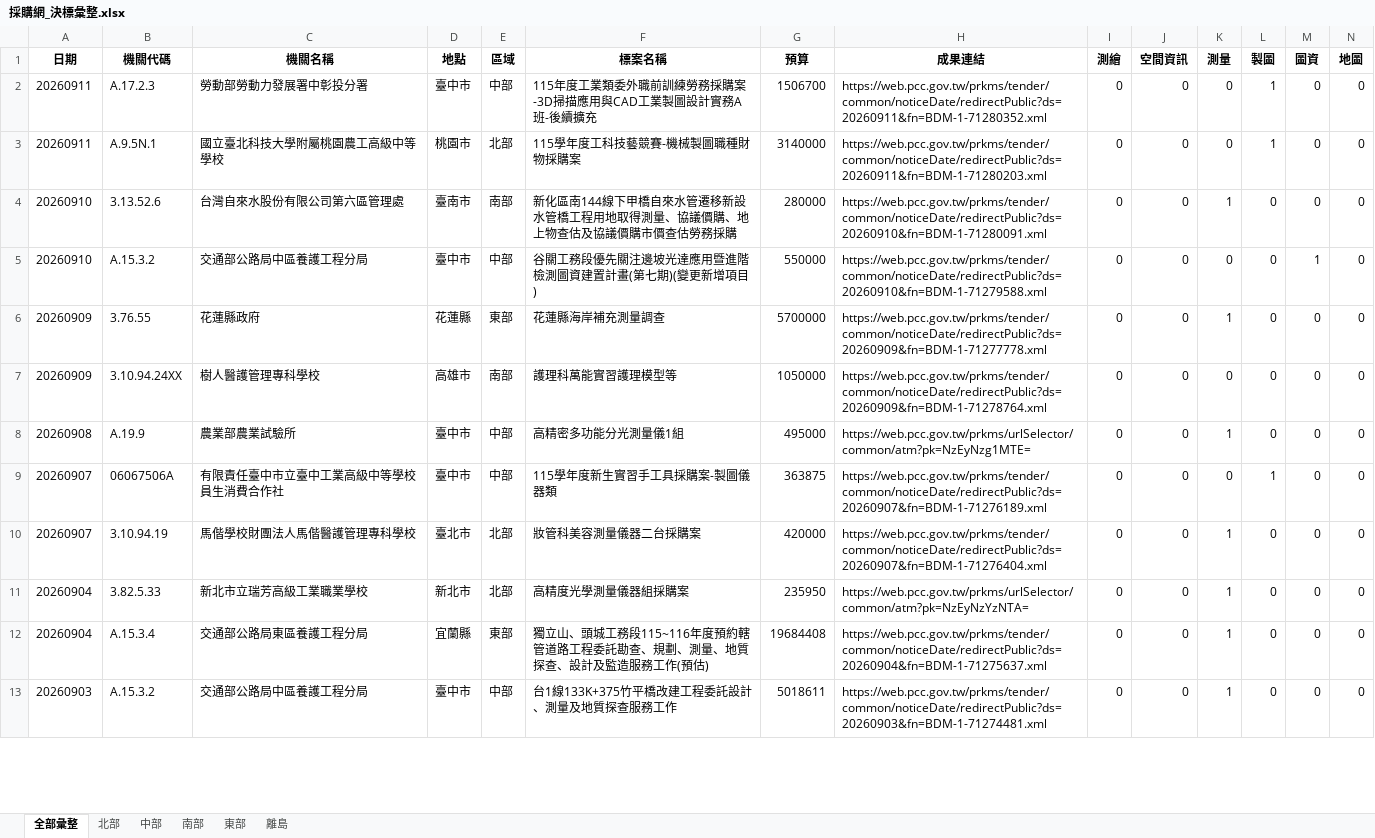
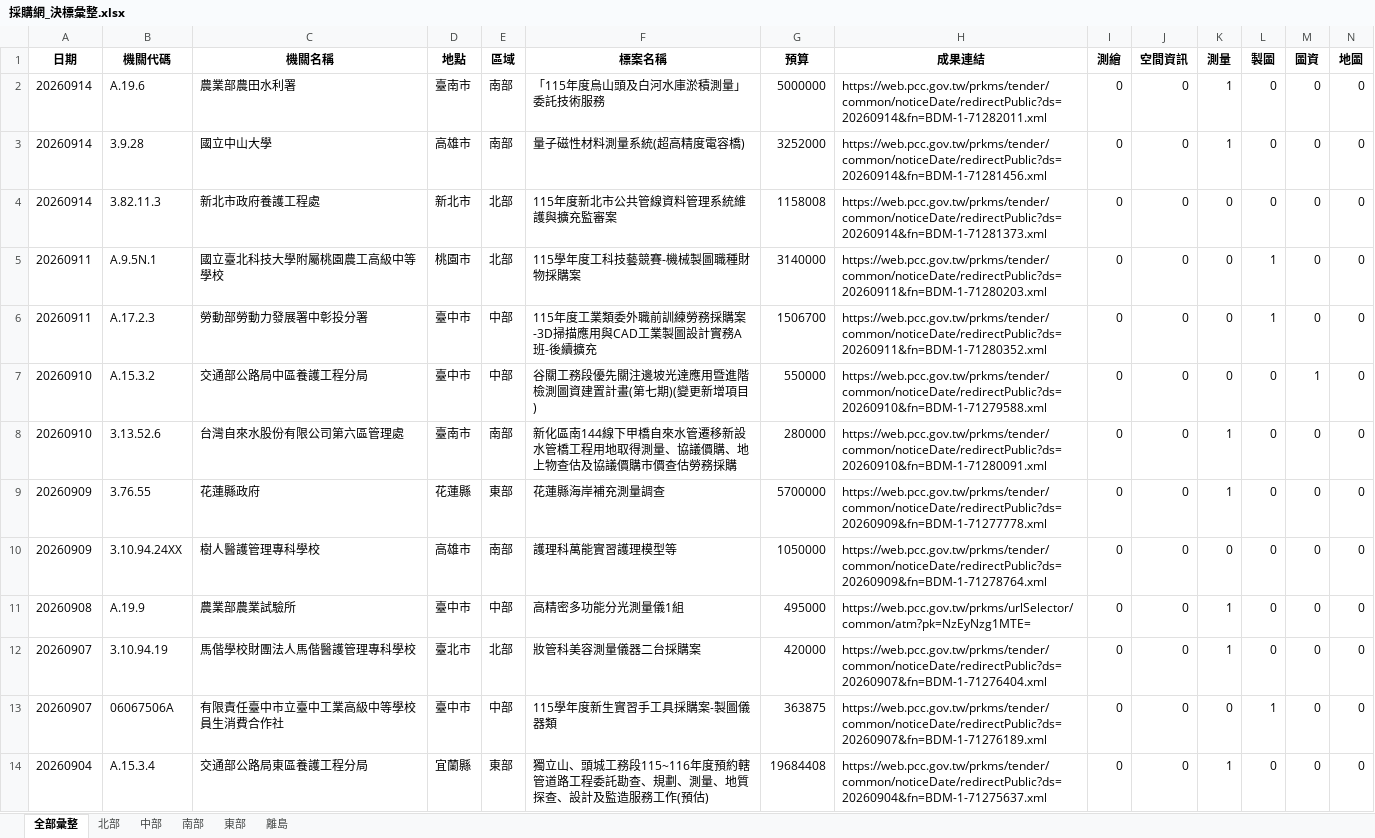
Before and after one commit to JAAAE/daily_bid, an Excel workbook: data/採購網_決標彙整.xlsx, sheet 全部彙整, drawn as a sheet; only a part is shown; values as stored, in another font and other column widths than the file's, no borders; rows hold the shown columns only; the diff covers the shown part only; the diff names each change by its address in the sheet, - before the commit and + after, or states it on an @@ line.

```diff
--- a/data/採購網_決標彙整.xlsx (sheet 全部彙整)
+++ b/data/採購網_決標彙整.xlsx (sheet 全部彙整)
-A2 (日期): 20260911
+A2 (日期): 20260914
-B2 (機關代碼): A.17.2.3
+B2 (機關代碼): A.19.6
-C2 (機關名稱): 勞動部勞動力發展署中彰投分署
+C2 (機關名稱): 農業部農田水利署
-D2 (地點): 臺中市
+D2 (地點): 臺南市
-E2 (區域): 中部
+E2 (區域): 南部
-F2 (標案名稱): 115年度工業類委外職前訓練勞務採購案-3D掃描應用與CAD工業製圖設計實務A班-後續擴充
+F2 (標案名稱): 「115年度烏山頭及白河水庫淤積測量」委託技術服務
-G2 (預算): 1506700
+G2 (預算): 5000000
-H2 (成果連結): https://web.pcc.gov.tw/prkms/tender/common/noticeDate/redirectPublic?ds=20260911&fn=BDM-1-71280352.xml
+H2 (成果連結): https://web.pcc.gov.tw/prkms/tender/common/noticeDate/redirectPublic?ds=20260914&fn=BDM-1-71282011.xml
-K2 (測量): 0
+K2 (測量): 1
-L2 (製圖): 1
+L2 (製圖): 0
+row 3: 20260914 | 3.9.28 | 國立中山大學 | 高雄市 | 南部 | 量子磁性材料測量系統(超高精度電容橋) | 3252000 | https://web.pcc.gov.tw/prkms/tender/common/noticeDate/redirectPublic?ds=20260914&fn=BDM-1-71281456.xml | 0 | 0 | 1 | 0 | 0 | 0
+row 4: 20260914 | 3.82.11.3 | 新北市政府養護工程處 | 新北市 | 北部 | 115年度新北市公共管線資料管理系統維護與擴充監審案 | 1158008 | https://web.pcc.gov.tw/prkms/tender/common/noticeDate/redirectPublic?ds=20260914&fn=BDM-1-71281373.xml | 0 | 0 | 0 | 0 | 0 | 0
+row 6: 20260911 | A.17.2.3 | 勞動部勞動力發展署中彰投分署 | 臺中市 | 中部 | 115年度工業類委外職前訓練勞務採購案-3D掃描應用與CAD工業製圖設計實務A班-後續擴充 | 1506700 | https://web.pcc.gov.tw/prkms/tender/common/noticeDate/redirectPublic?ds=20260911&fn=BDM-1-71280352.xml | 0 | 0 | 0 | 1 | 0 | 0
@@ row 4 moved to row 8: 20260910 @@
@@ row 11 moved to row 15: 20260904 @@
@@ row 9 moved to row 13: 20260907 @@
@@ row 13 moved to row 19: 20260903 @@
```
Also changed, not shown: 654 moved rows elsewhere in this sheet, sheet 北部, sheet 南部, sheet 中部, sheet 東部.
